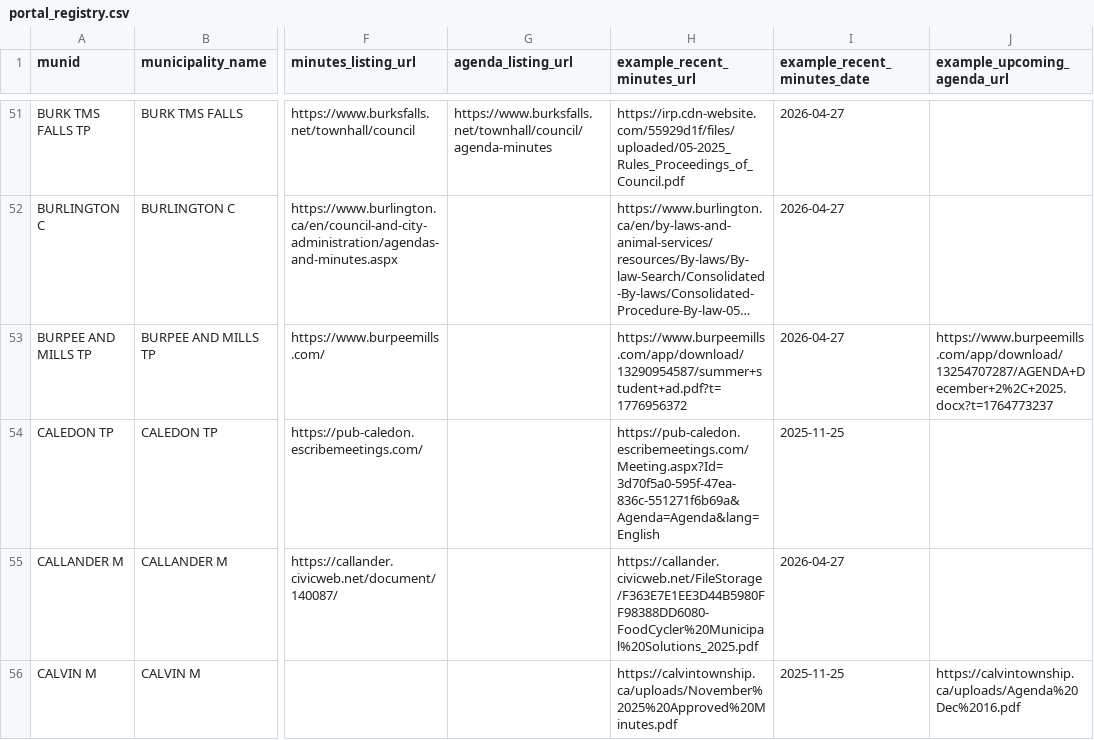
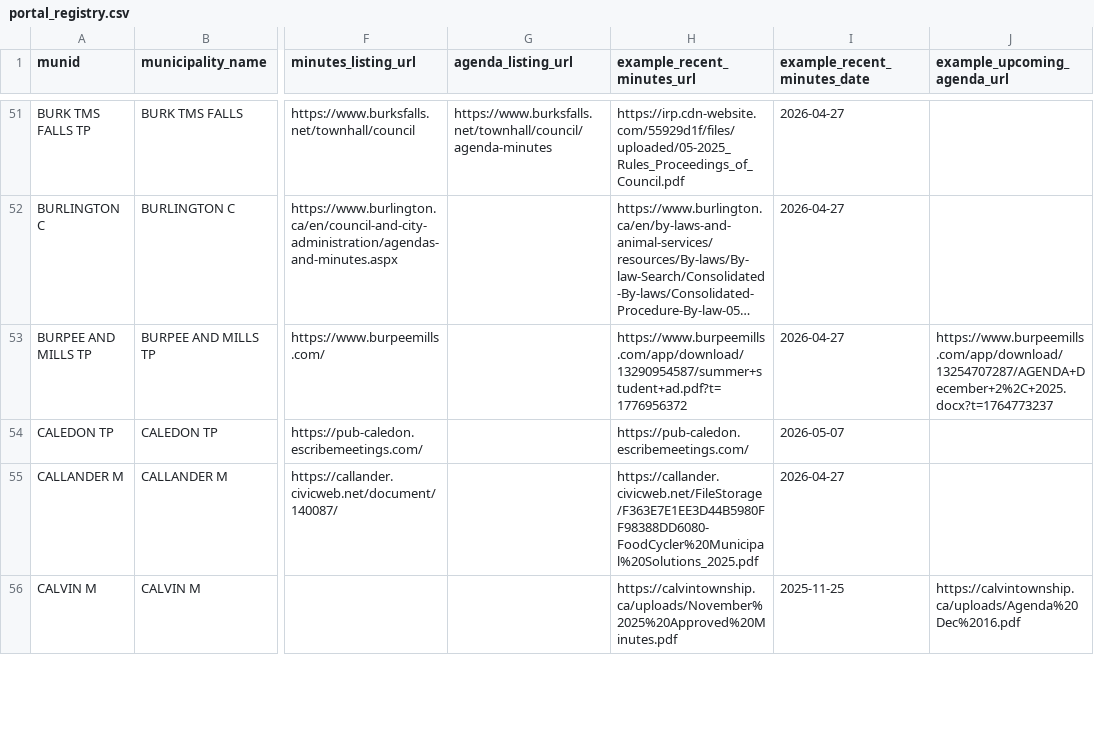
Before and after one commit to BLeFort2025/county-bylaw-maps, a CSV file: signals/portal_registry.csv, drawn as a sheet; only a part is shown, gaps mark what is left out; long unchanged cells end in …; the diff covers the shown part only; the diff names each change by its address in the sheet, - before the commit and + after, or states it on an @@ line.

```diff
--- a/signals/portal_registry.csv
+++ b/signals/portal_registry.csv
-H54 (example_recent_minutes_url): https://pub-caledon.escribemeetings.com/Meeting.aspx?Id=3d70f5a0-595f-47ea-836c-551271f6b69a&Agenda=Agenda&lang=English
+H54 (example_recent_minutes_url): https://pub-caledon.escribemeetings.com/
-I54 (example_recent_minutes_date): 2025-11-25
+I54 (example_recent_minutes_date): 2026-05-07
```
Also changed, not shown: 36 edited cells elsewhere in this file.
